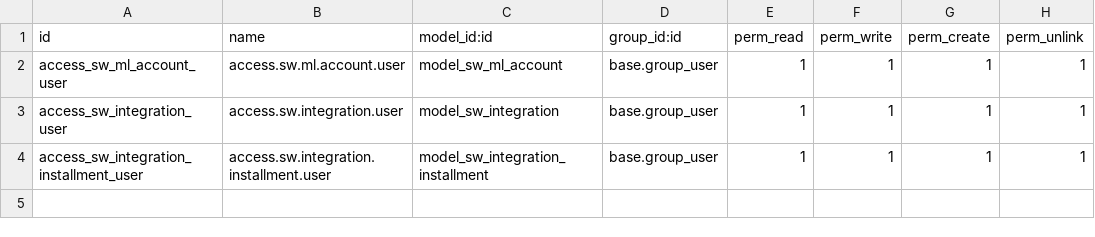
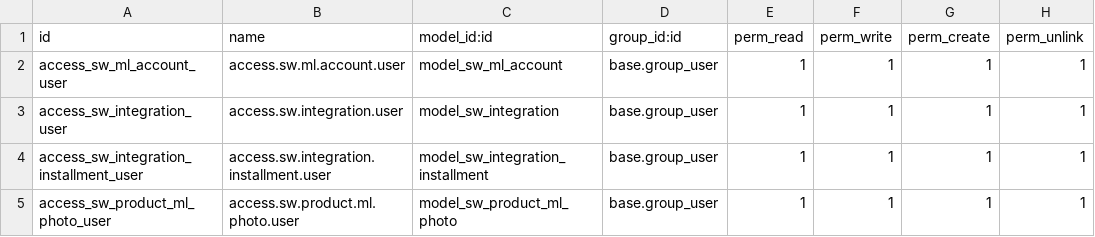
Before and after one commit to AlejandroCasalotti/Softwork, a CSV file: sw_softwork_libre/security/ir.model.access.csv, drawn as a sheet; the diff names each change by its address in the sheet, - before the commit and + after, or states it on an @@ line.

Commit message:
sw_softwork_libre

```diff
--- a/sw_softwork_libre/security/ir.model.access.csv
+++ b/sw_softwork_libre/security/ir.model.access.csv
+row 5: access_sw_product_ml_photo_user | access.sw.product.ml.photo.user | model_sw_product_ml_photo | base.group_user | 1 | 1 | 1 | 1
```
Also changed, not shown: 4 other files.
